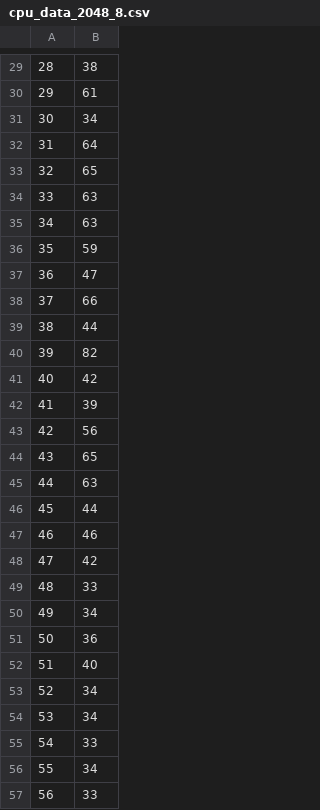
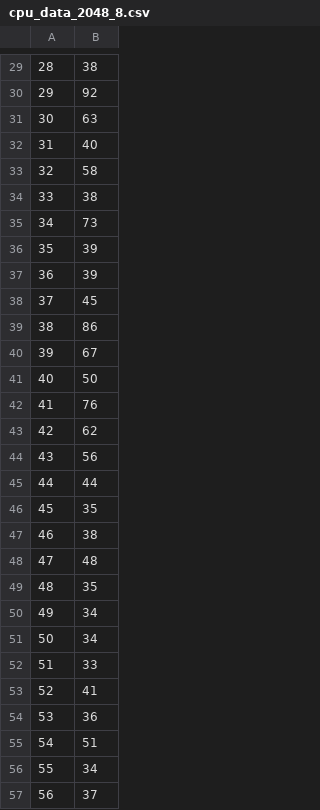
Before and after one commit to migiesmith/Nbody, a CSV file: nbody/Results/cpu_data_2048_8.csv, drawn as a sheet; only a part is shown, gaps mark what is left out; the diff covers the shown part only.

```diff
--- a/nbody/Results/cpu_data_2048_8.csv
+++ b/nbody/Results/cpu_data_2048_8.csv
@@ -29,29 +29,29 @@
 28,38
-29,61
-30,34
-31,64
-32,65
-33,63
-34,63
-35,59
-36,47
-37,66
-38,44
-39,82
-40,42
-41,39
-42,56
-43,65
-44,63
-45,44
-46,46
-47,42
-48,33
+29,92
+30,63
+31,40
+32,58
+33,38
+34,73
+35,39
+36,39
+37,45
+38,86
+39,67
+40,50
+41,76
+42,62
+43,56
+44,44
+45,35
+46,38
+47,48
+48,35
 49,34
-50,36
-51,40
-52,34
-53,34
-54,33
+50,34
+51,33
+52,41
+53,36
+54,51
 55,34
-56,33
+56,37
```
Also changed, not shown: 67 edited cells elsewhere in this file, nbody/Results/cpu_data_16384_1.csv, nbody/Results/cpu_data_16384_2.csv, 35 other files.
